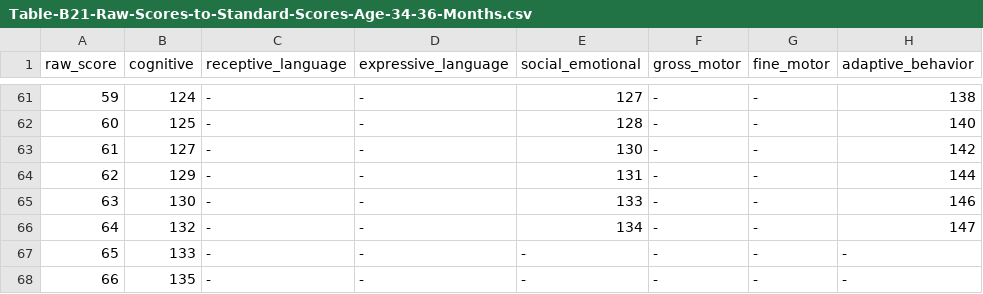
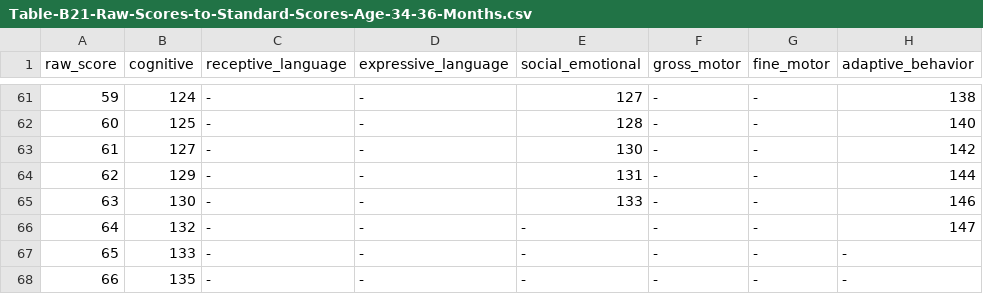
Before and after one commit to catnamedchris/slp, a CSV file: data/csv/Table-B21-Raw-Scores-to-Standard-Scores-Age-34-36-Months.csv, drawn as a sheet; only a part is shown, gaps mark what is left out.

```diff
--- a/data/csv/Table-B21-Raw-Scores-to-Standard-Scores-Age-34-36-Months.csv
+++ b/data/csv/Table-B21-Raw-Scores-to-Standard-Scores-Age-34-36-Months.csv
@@ -65,3 +65,3 @@ raw_score,cognitive,receptive_language,expressive_language,social_emotional,gros
 63,130,-,-,133,-,-,146
-64,132,-,-,134,-,-,147
+64,132,-,-,-,-,-,147
 65,133,-,-,-,-,-,-
```
Also changed, not shown: data/csv/Table-B14-Raw-Scores-to-Standard-Scores-Age-14-15-Months.csv, data/csv/Table-B17-Raw-Scores-to-Standard-Scores-Age-22-24-Months.csv, 27 other files.
